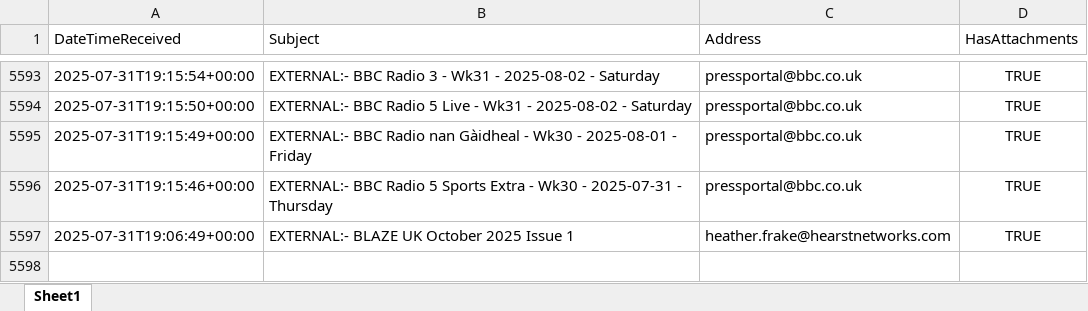
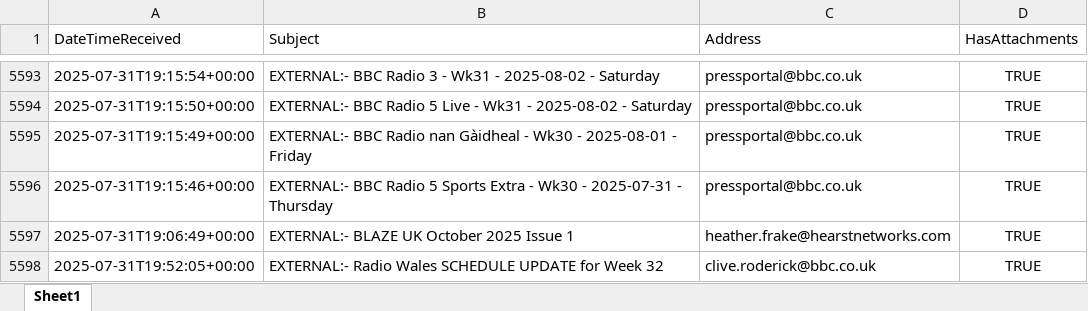
Before and after one commit to nickyleech/Files, an Excel workbook: Mailbox Emails/Mailbox Emails.xlsx, sheet Sheet1, drawn as a sheet; only a part is shown, gaps mark what is left out; values as stored, in another font and other column widths than the file's, no borders; table styles not drawn; the diff names each change by its address in the sheet, - before the commit and + after, or states it on an @@ line.

Commit message:
Update file from SharePoint:

```diff
--- a/Mailbox Emails/Mailbox Emails.xlsx (sheet Sheet1)
+++ b/Mailbox Emails/Mailbox Emails.xlsx (sheet Sheet1)
+row 5598: 2025-07-31T19:52:05+00:00 | EXTERNAL:- Radio Wales SCHEDULE UPDATE for Week 32 | clive.roderick@bbc.co.uk | TRUE
```
